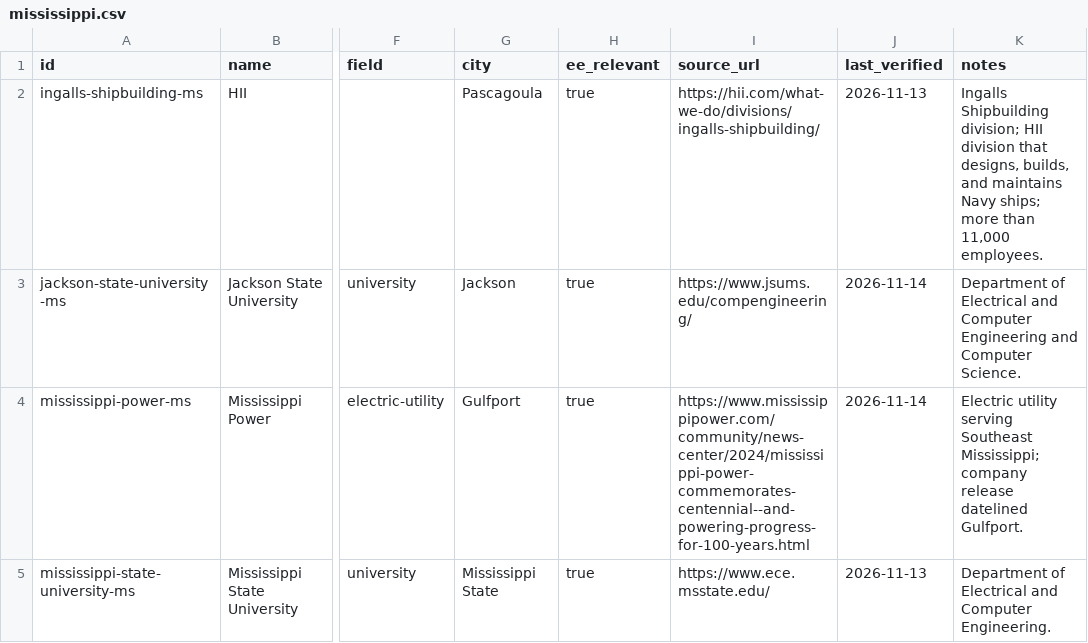
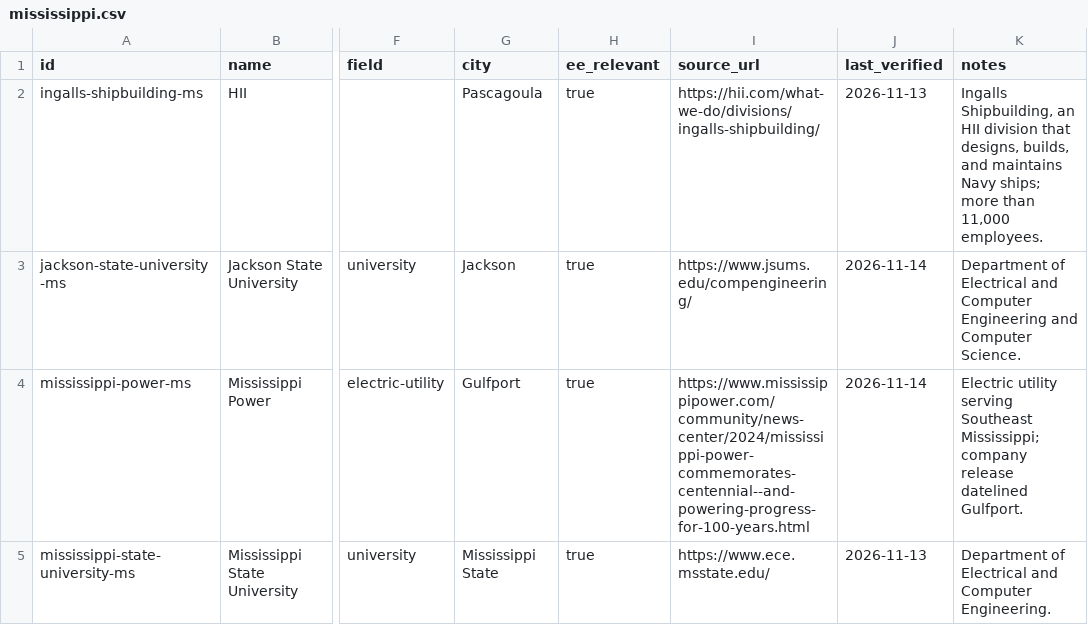
Before and after one commit to edwardasilva/company-lists, a CSV file: data/us/ms/mississippi.csv, drawn as a sheet; only a part is shown, gaps mark what is left out; the diff names each change by its address in the sheet, - before the commit and + after, or states it on an @@ line.

Commit message:
Drop the repeated name from the acronym notes
Each of the nine notes said the site name twice, once as its own phrase and again before the acronym. Fold the two into one phrase, such as 'Ames Research Center, a NASA field center in Silicon Valley'. No facts change.

```diff
--- a/data/us/ms/mississippi.csv
+++ b/data/us/ms/mississippi.csv
-K2 (notes): Ingalls Shipbuilding division; HII division…
+K2 (notes): Ingalls Shipbuilding, an HII division…
```
Also changed, not shown: data/us/al/alabama.csv, data/us/ca/california.csv, 4 other files.
